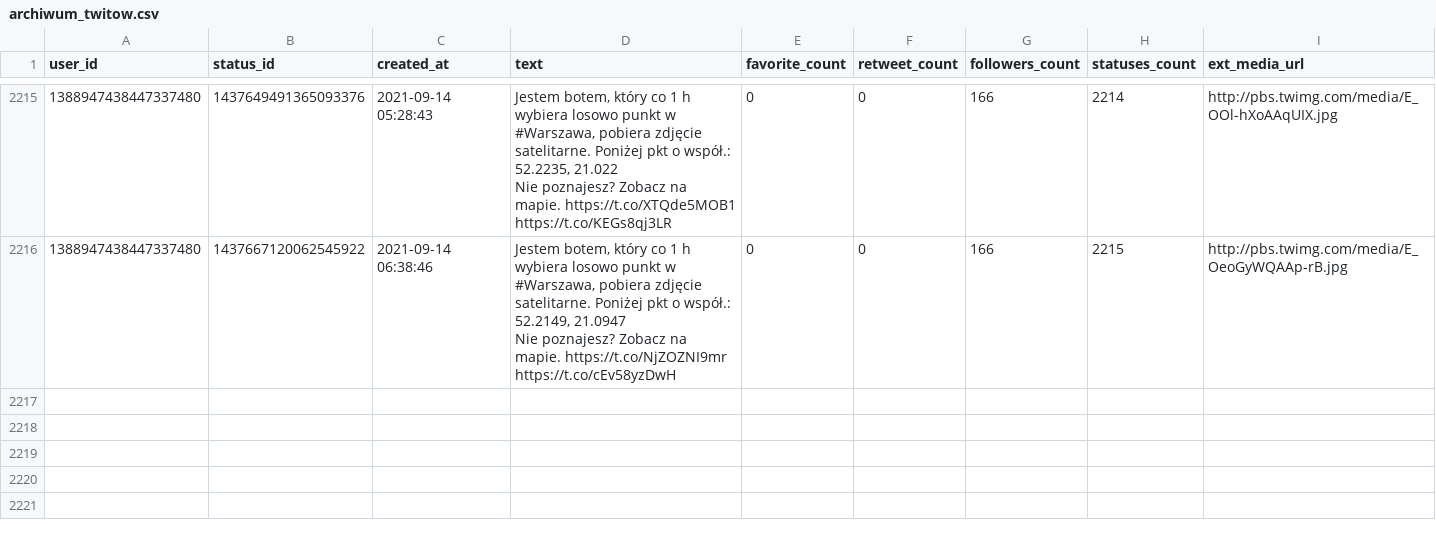
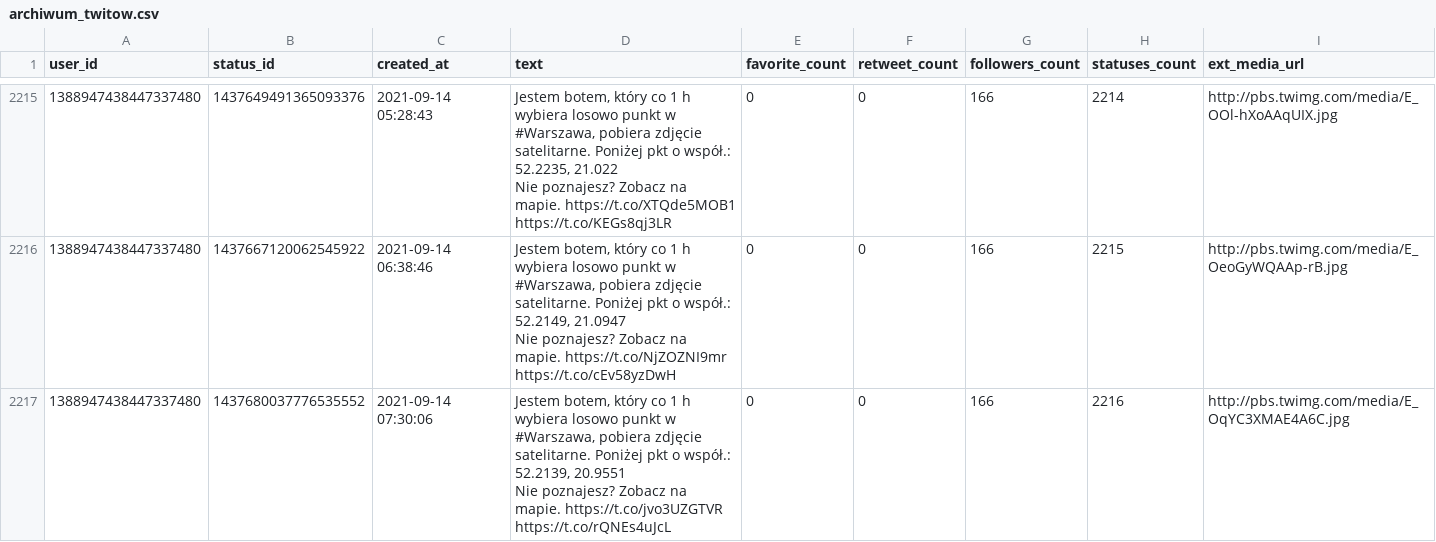
Before and after one commit to sms1962/warszawabot, a CSV file: data/archiwum_twitow.csv, drawn as a sheet; only a part is shown, gaps mark what is left out; ↵ is a line break in a cell; the diff names each change by its address in the sheet, - before the commit and + after, or states it on an @@ line.

Commit message:
Zapisanie nowych twitow

```diff
--- a/data/archiwum_twitow.csv
+++ b/data/archiwum_twitow.csv
+row 2217: 1388947438447337480 | 1437680037776535552 | 2021-09-14 07:30:06 | Jestem botem, który co 1 h wybiera losowo punkt w #Warszawa, pobiera zdjęcie satelitarne. Poniżej pkt o współ.: 52.2139, 20.9551 ↵ Nie poznajesz? Zobacz na mapie. https://t.co/jvo3UZGTVR https://t.co/rQNEs4uJcL | 0 | 0 | 166 | 2216 | http://pbs.twimg.com/media/E_OqYC3XMAE4A6C.jpg
```
Also changed, not shown: 1 other file.
